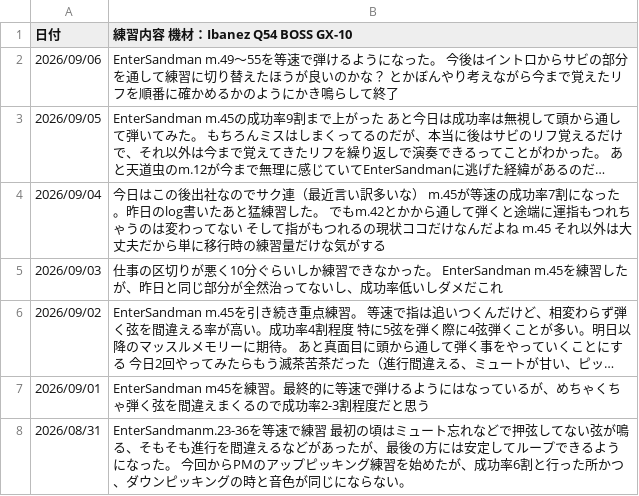
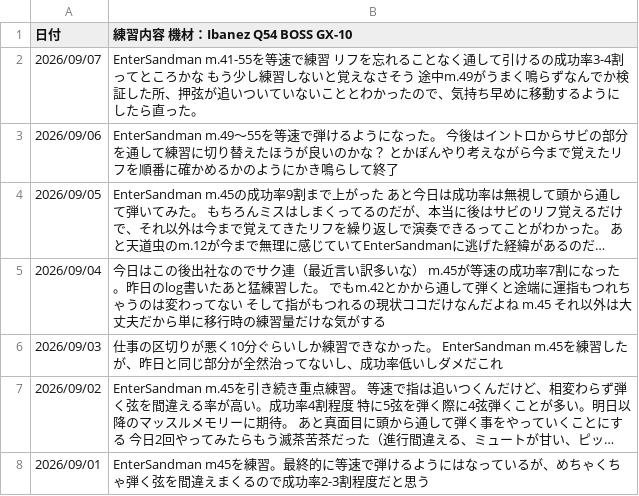
Before and after one commit to InnocentWalls/Guitarlog, a CSV file: log.csv, drawn as a sheet; only a part is shown; the shorter side is filled out with more unchanged rows; long unchanged cells end in …; the diff names each change by its address in the sheet, - before the commit and + after, or states it on an @@ line.

```diff
--- a/log.csv
+++ b/log.csv
+row 2: 2026/09/07 | EnterSandman m.41-55を等速で練習 リフを忘れることなく通して引けるの成功率3-4割ってところかな もう少し練習しないと覚えなさそう 途中m.49がうまく鳴らずなんでか検証した所、押弦が追いついていないこととわかったので、気持ち早めに移動するようにしたら直った。
```
Also changed, not shown: 1 other file.
